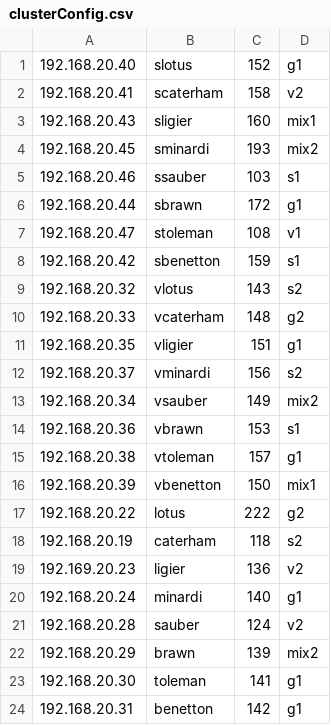
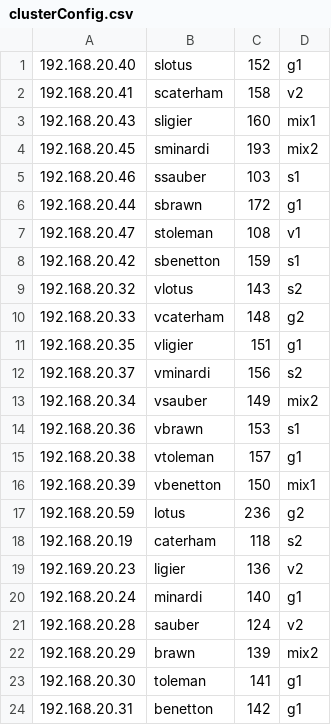
Before and after one commit to FlavScheidt/gossipGoSnt, a CSV file: clusterConfig.csv, drawn as a sheet.

```diff
--- a/clusterConfig.csv
+++ b/clusterConfig.csv
@@ -16,3 +16,3 @@
 192.168.20.39,vbenetton,150,mix1
-192.168.20.22,lotus,222,g2
+192.168.20.59,lotus,236,g2
 192.168.20.19,caterham,118,s2
```
Also changed, not shown: clusterConfigSmall.csv, 1 other file.
